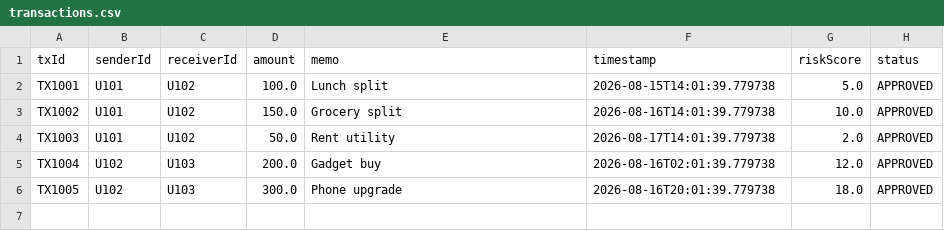
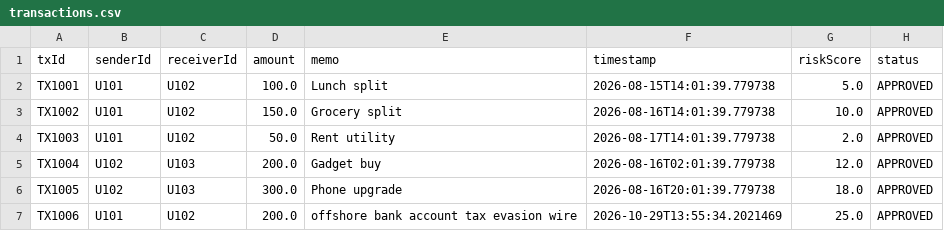
Before and after one commit to s-yaswanthkumar/financial_fraud_detection_system, a CSV file: data/transactions.csv, drawn as a sheet.

```diff
--- a/data/transactions.csv
+++ b/data/transactions.csv
@@ -6 +6,2 @@ TX1004,U102,U103,200.0,Gadget buy,2026-08-16T02:01:39.779738,12.0,APPROVED
 TX1005,U102,U103,300.0,Phone upgrade,2026-08-16T20:01:39.779738,18.0,APPROVED
+TX1006,U101,U102,200.0,offshore bank account tax evasion wire,2026-10-29T13:55:34.2021469,25.0,APPROVED
```
Also changed, not shown: data/users.csv, 4 other files.
